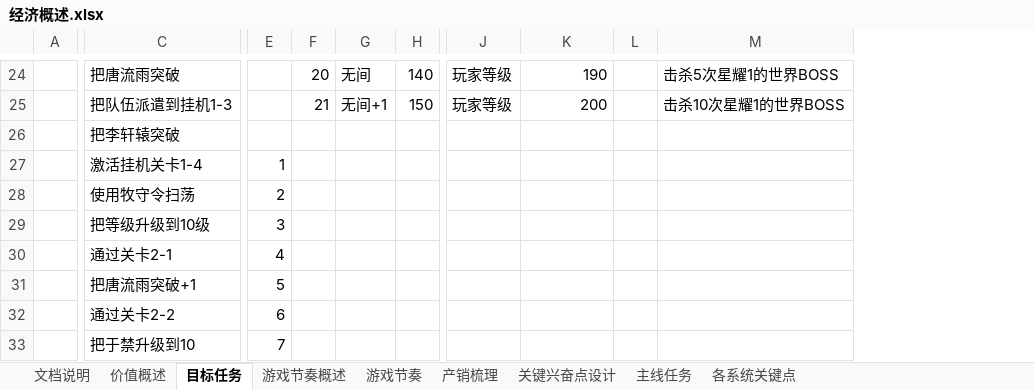
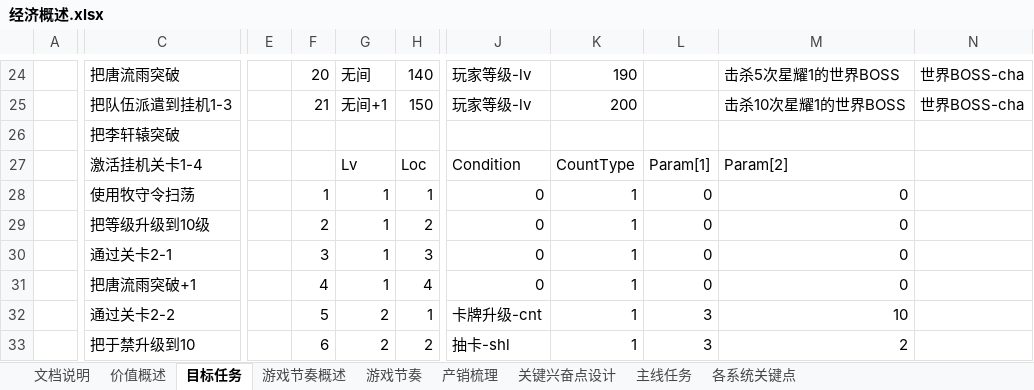
Before and after one commit to hataksumo/DesignerDoc, an Excel workbook: 策划案/镇魂街/经济概述.xlsx, sheet 目标任务, drawn as a sheet; only a part is shown, gaps mark what is left out; values as stored, in another font and other column widths than the file's, no borders; removed rows and columns are numbered as before the commit, all else as after; the diff covers the shown part only; the diff names each change by its address in the sheet, - before the commit and + after, or states it on an @@ line.

```diff
--- a/策划案/镇魂街/经济概述.xlsx (sheet 目标任务)
+++ b/策划案/镇魂街/经济概述.xlsx (sheet 目标任务)
+column E, empty
-column F, rows 24-25: 20 | 21
-column J, rows 24-25: 玩家等级 | 玩家等级
+column J, rows 24-33: 玩家等级-lv | 玩家等级-lv |  | Condition | 0 | 0 | 0 | 0 | 卡牌升级-cnt | 抽卡-shl
-column L, empty
+column L, rows 27-33: Param[1] | 0 | 0 | 0 | 0 | 3 | 3
+column N, rows 24-25: 世界BOSS-cha | 世界BOSS-cha
-F24: (empty)
+F24: 20
-F25: (empty)
+F25: 21
-F27: 1
+F27: (empty)
-G27: (empty)
+G27: Lv
-H27: (empty)
+H27: Loc
-K27: (empty)
+K27: CountType
-M27: (empty)
+M27: Param[2]
-F28: 2
+F28: 1
-G28:G31: (empty)
+G28:G31: 1
-H28: (empty)
+H28: 1
-K28:K33: (empty)
+K28:K33: 1
-M28:M31: (empty)
+M28:M31: 0
-F29: 3
+F29: 2
-H29: (empty)
+H29: 2
-F30: 4
+F30: 3
-H30: (empty)
+H30: 3
-F31: 5
+F31: 4
-H31: (empty)
+H31: 4
-F32: 6
+F32: 5
-G32:G33: (empty)
+G32:G33: 2
-H32: (empty)
+H32: 1
-M32: (empty)
+M32: 10
-F33: 7
+F33: 6
-H33: (empty)
+H33: 2
-M33: (empty)
+M33: 2
```
Also changed, not shown: 2 added columns, 2 removed columns, 529 edited cells, cell formats and merged cells elsewhere in this sheet.
